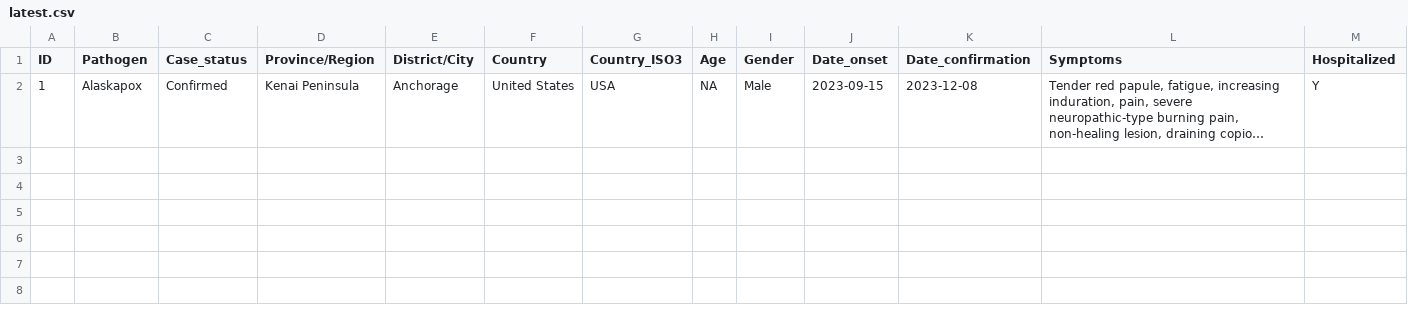
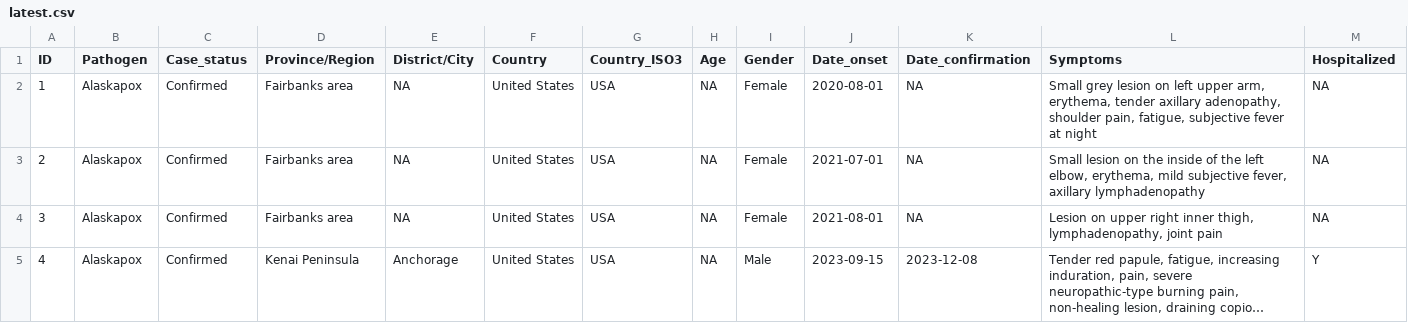
Before and after one commit to fbranda/alaskapox, a CSV file: latest.csv, drawn as a sheet; only a part is shown; long unchanged cells end in …; addresses are those after the commit; rows hold the shown columns only; the diff names each change by its address in the sheet, - before the commit and + after, or states it on an @@ line.

Commit message:
Add files via upload

```diff
--- a/latest.csv
+++ b/latest.csv
+row 2: 1 | Alaskapox | Confirmed | Fairbanks area | NA | United States | USA | NA | Female | 2020-08-01 | NA | Small grey lesion on left upper arm, erythema, tender axillary adenopathy, shoulder pain, fatigue, subjective fever at night | NA
+row 3: 2 | Alaskapox | Confirmed | Fairbanks area | NA | United States | USA | NA | Female | 2021-07-01 | NA | Small lesion on the inside of the left elbow, erythema, mild subjective fever, axillary lymphadenopathy | NA
+row 4: 3 | Alaskapox | Confirmed | Fairbanks area | NA | United States | USA | NA | Female | 2021-08-01 | NA | Lesion on upper right inner thigh, lymphadenopathy, joint pain | NA
-A5 (ID): 1
+A5 (ID): 4
```
